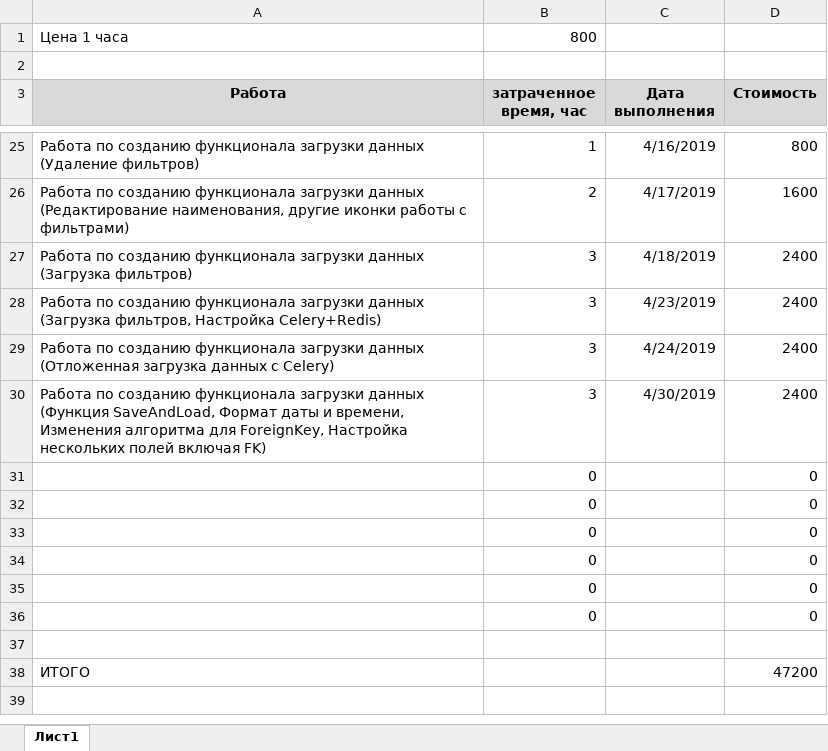
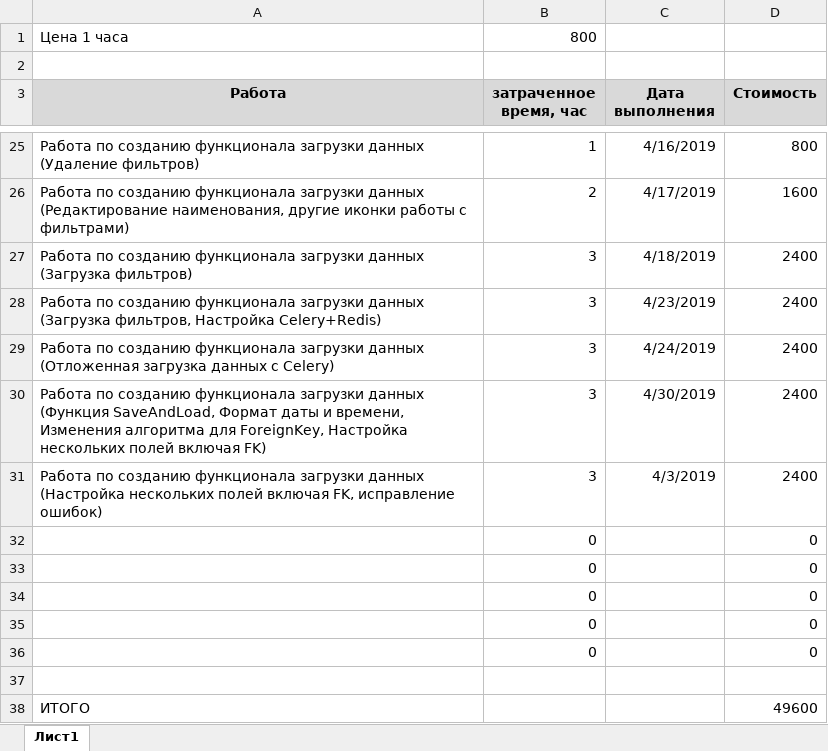
Before and after one commit to mitshel/TakedaAnalitic, an Excel workbook: DOC/Timeline/TimeLine.xlsx, sheet Лист1, drawn as a sheet; only a part is shown, gaps mark what is left out; values as stored, in another font and other column widths than the file's, no borders; removed rows and columns are numbered as before the commit, all else as after; the diff names each change by its address in the sheet, - before the commit and + after, or states it on an @@ line.

Commit message:
Update Timeline

```diff
--- a/DOC/Timeline/TimeLine.xlsx (sheet Лист1)
+++ b/DOC/Timeline/TimeLine.xlsx (sheet Лист1)
-row 31:  | 0 |  | 0
+row 31: Работа по созданию функционала загрузки данных (Настройка нескольких полей включая FK, исправление ошибок) | 3 | 4/3/2019 | 2400
-D38 (Стоимость): 47200
+D38 (Стоимость): 49600
```
